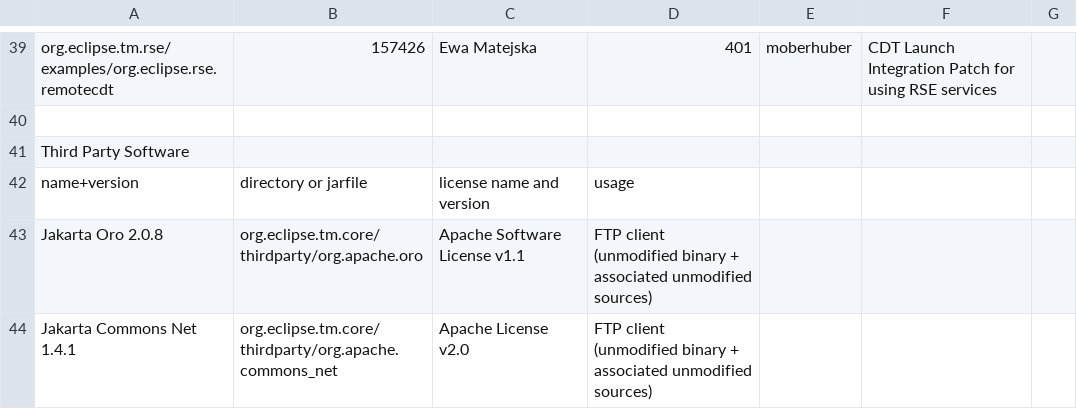
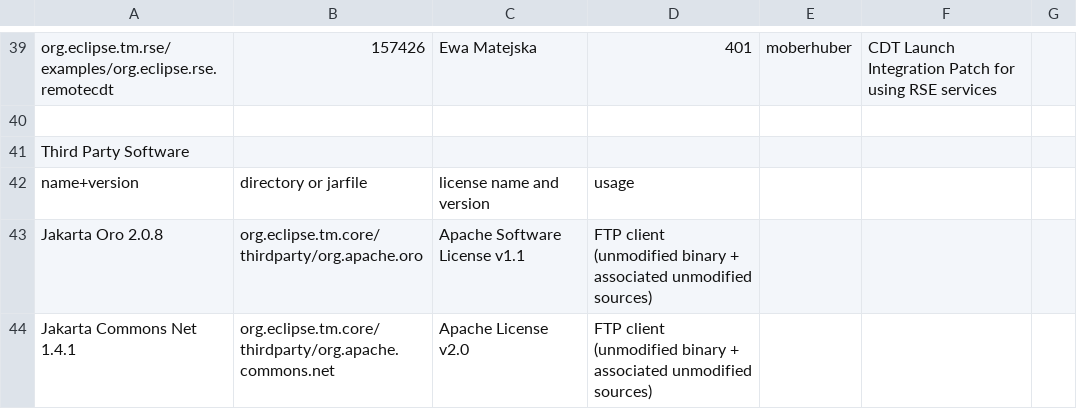
Before and after one commit to markphip/tm, a CSV file: development/tm-log.csv, drawn as a sheet; only a part is shown, gaps mark what is left out.

Commit message:
Rename commons_net --> commons.net

```diff
--- a/development/tm-log.csv
+++ b/development/tm-log.csv
@@ -43,2 +43,2 @@ name+version,directory or jarfile,license name and version,usage
 Jakarta Oro 2.0.8,org.eclipse.tm.core/thirdparty/org.apache.oro,Apache Software License v1.1,FTP client (unmodified binary + associated unmodified sources)
-Jakarta Commons Net 1.4.1,org.eclipse.tm.core/thirdparty/org.apache.commons_net,Apache License v2.0,FTP client (unmodified binary + associated unmodified sources)
+Jakarta Commons Net 1.4.1,org.eclipse.tm.core/thirdparty/org.apache.commons.net,Apache License v2.0,FTP client (unmodified binary + associated unmodified sources)
```
Also changed, not shown: 6 other files.
